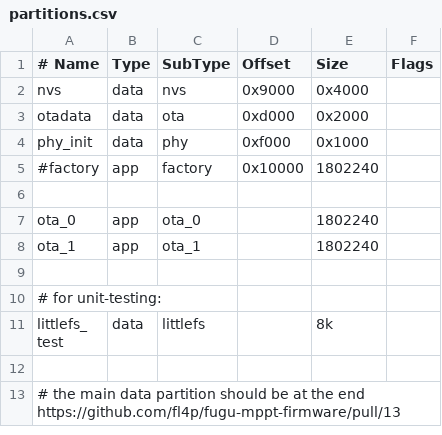
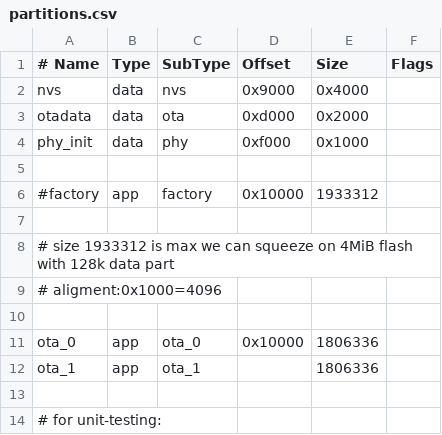
Before and after one commit to fl4p/fugu-mppt-firmware, a CSV file: partitions.csv, drawn as a sheet; only a part is shown; the shorter side is filled out with more unchanged rows.

```diff
--- a/partitions.csv
+++ b/partitions.csv
@@ -4,6 +4,10 @@ otadata,        data, ota,      0xd000,  0x2000
 phy_init,       data, phy,      0xf000,  0x1000
-#factory,        app,  factory,  0x10000,  1802240
 
-ota_0,         app,   ota_0,    ,       1802240
-ota_1,         app,  ota_1,    ,        1802240
+#factory,        app,  factory,  0x10000,  1933312
+
+# size 1933312 is max we can squeeze on 4MiB flash with 128k data part
+# aligment:0x1000=4096
+
+ota_0,         app,   ota_0,    0x10000,   1806336
+ota_1,         app,  ota_1,    ,           1806336
 
```
Also changed, not shown: 7 other files.
